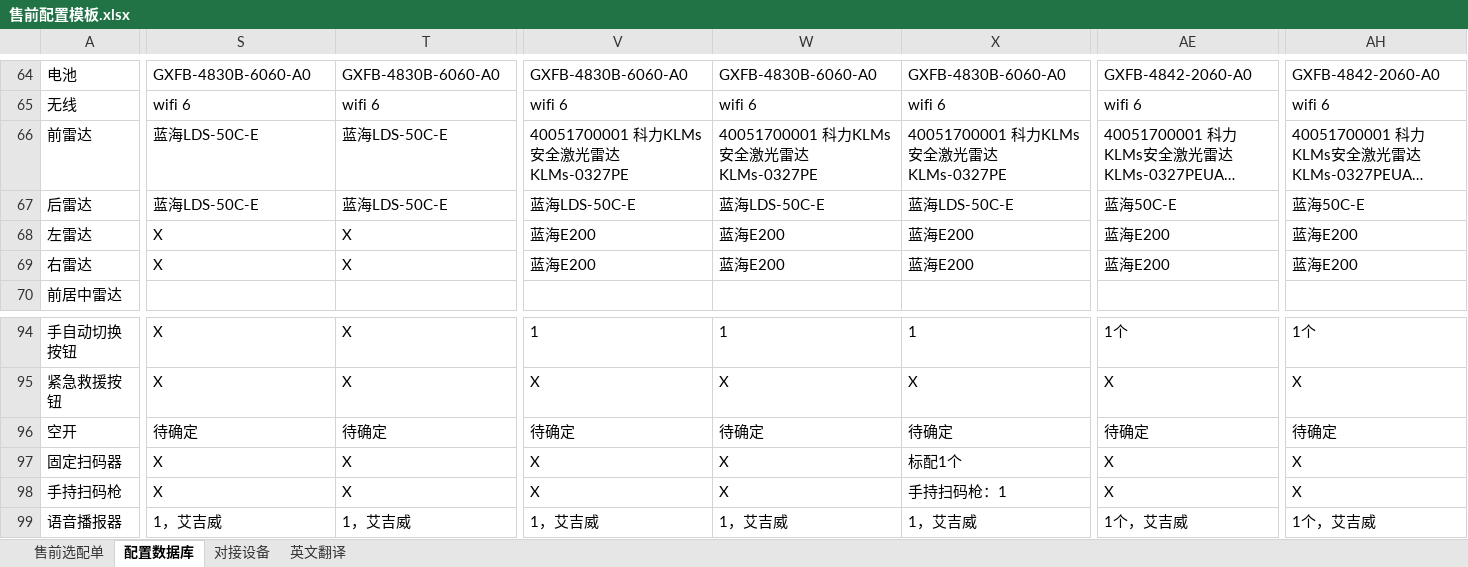
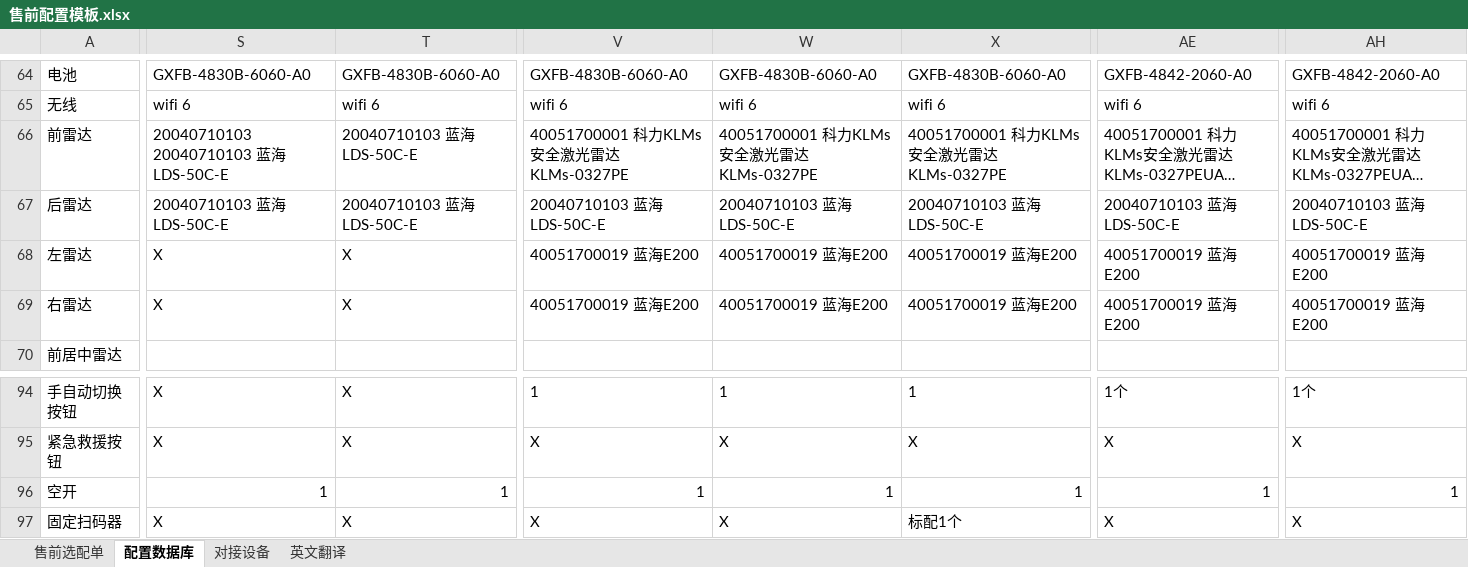
Before and after one commit to tianjiedai0111-a11y/presales-config-platform, an Excel workbook: 售前配置模板.xlsx, sheet 配置数据库, drawn as a sheet; only a part is shown, gaps mark what is left out; the shorter side is filled out with more unchanged rows; long unchanged cells end in …; values as stored, in another font and other column widths than the file's, no borders; the diff covers the shown part only; the diff names each change by its address in the sheet, - before the commit and + after, or states it on an @@ line.

Commit message:
Add files via upload

```diff
--- a/售前配置模板.xlsx (sheet 配置数据库)
+++ b/售前配置模板.xlsx (sheet 配置数据库)
-S66: 蓝海LDS-50C-E
+S66: 20040710103 20040710103 蓝海LDS-50C-E
-T66:T67: 蓝海LDS-50C-E
+T66:T67: 20040710103 蓝海LDS-50C-E
-S67: 蓝海LDS-50C-E
+S67: 20040710103 蓝海LDS-50C-E
-V67: 蓝海LDS-50C-E
+V67: 20040710103 蓝海LDS-50C-E
-W67: 蓝海LDS-50C-E
+W67: 20040710103 蓝海LDS-50C-E
-X67: 蓝海LDS-50C-E
+X67: 20040710103 蓝海LDS-50C-E
-AE67: 蓝海50C-E
+AE67: 20040710103 蓝海LDS-50C-E
-AH67: 蓝海50C-E
+AH67: 20040710103 蓝海LDS-50C-E
-V68:V69: 蓝海E200
+V68:V69: 40051700019 蓝海E200
-W68:W69: 蓝海E200
+W68:W69: 40051700019 蓝海E200
-X68:X69: 蓝海E200
+X68:X69: 40051700019 蓝海E200
-AE68:AE69: 蓝海E200
+AE68:AE69: 40051700019 蓝海E200
-AH68:AH69: 蓝海E200
+AH68:AH69: 40051700019 蓝海E200
-S96: 待确定
+S96: 1
-T96: 待确定
+T96: 1
-V96: 待确定
+V96: 1
-W96: 待确定
+W96: 1
-X96: 待确定
+X96: 1
-AE96: 待确定
+AE96: 1
-AH96: 待确定
+AH96: 1
```
Also changed, not shown: 38 edited cells elsewhere in this sheet.
